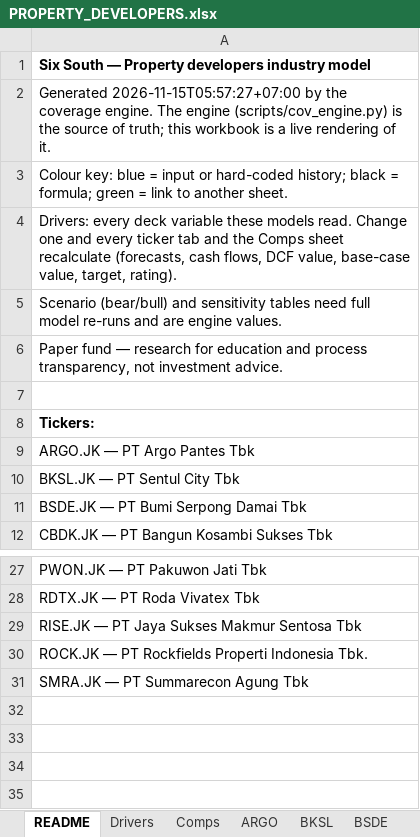
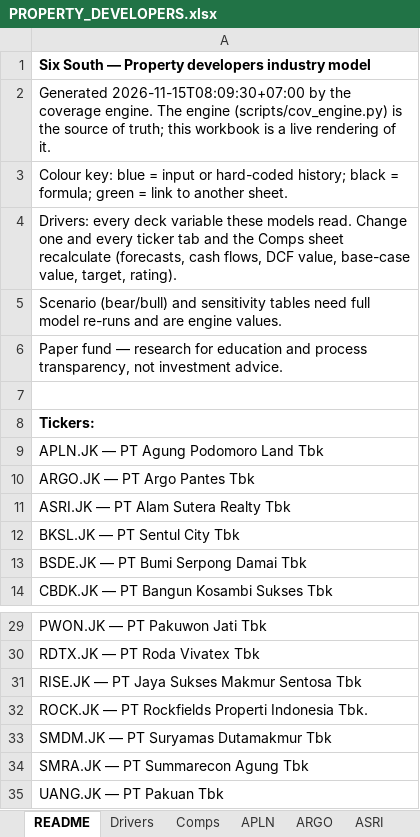
Before and after one commit to snipekick/sixsouth-dashboard, an Excel workbook: models/PROPERTY_DEVELOPERS.xlsx, sheet README, drawn as a sheet; only a part is shown, gaps mark what is left out; values as stored, in another font and other column widths than the file's, no borders; the diff names each change by its address in the sheet, - before the commit and + after, or states it on an @@ line.

```diff
--- a/models/PROPERTY_DEVELOPERS.xlsx (sheet README)
+++ b/models/PROPERTY_DEVELOPERS.xlsx (sheet README)
+sheet tab: APLN
+sheet tab: ASRI
-A2: Generated 2026-11-15T05:57:27+07:00 by the…
+A2: Generated 2026-11-15T08:09:30+07:00 by the…
+row 9: APLN.JK — PT Agung Podomoro Land Tbk
+row 11: ASRI.JK — PT Alam Sutera Realty Tbk
+row 33: SMDM.JK — PT Suryamas Dutamakmur Tbk
+row 35: UANG.JK — PT Pakuan Tbk
```
Also changed, not shown: sheet OMRE, sheet Comps, other sheet tabs, 24 other files.
